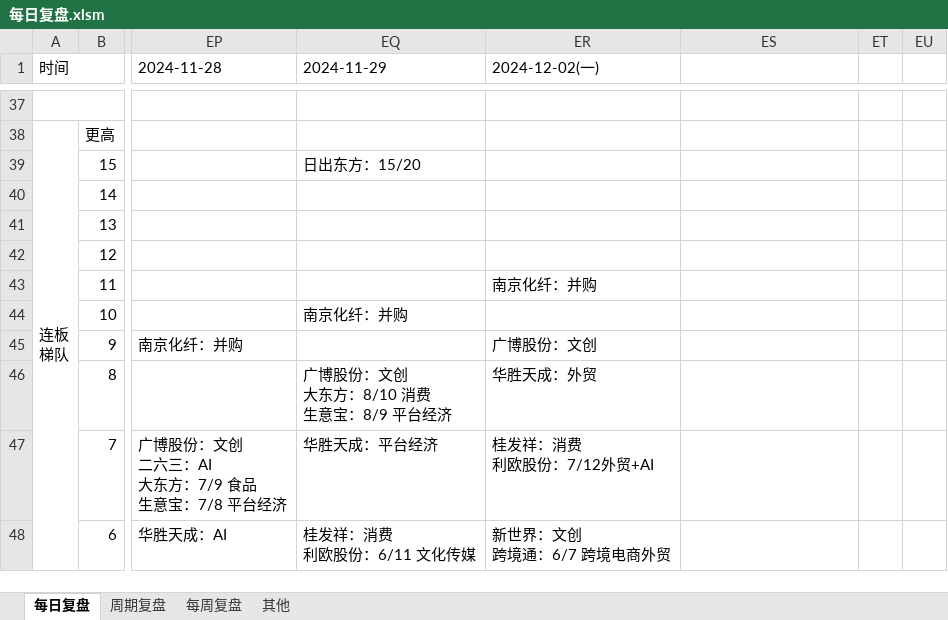
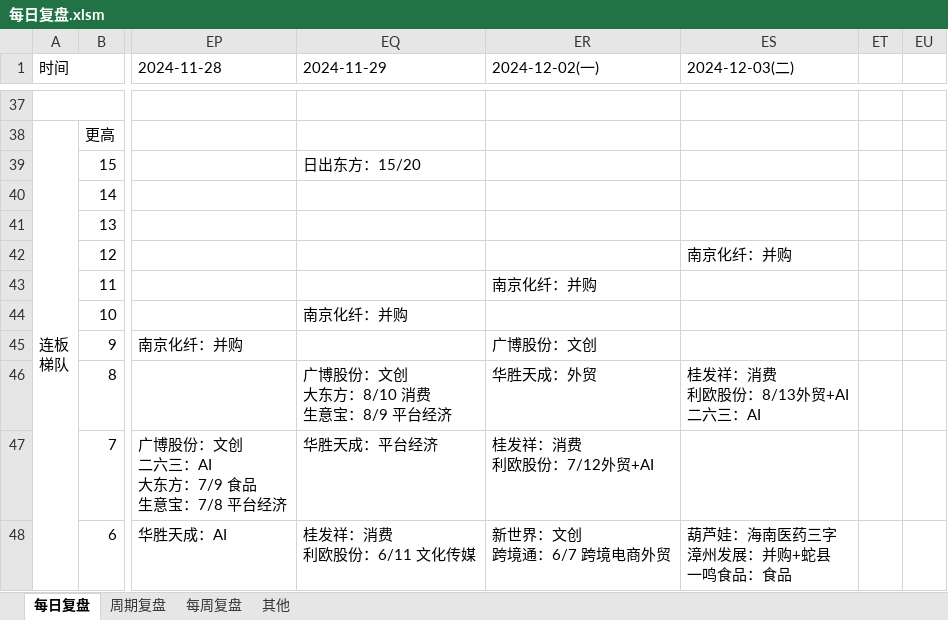
Before and after one commit to Edwin-Xu/edw_n, an Excel workbook: 股票/复盘/每日复盘.xlsm, sheet 每日复盘, drawn as a sheet; only a part is shown, gaps mark what is left out; values as stored, in another font and other column widths than the file's, no cell formats; 1 other sheet too large or unreadable and not compared; ↵ is a line break in a cell; the diff covers the shown part only; the diff names each change by its address in the sheet, - before the commit and + after, or states it on an @@ line.

```diff
--- a/股票/复盘/每日复盘.xlsm (sheet 每日复盘)
+++ b/股票/复盘/每日复盘.xlsm (sheet 每日复盘)
-ES1: (empty)
+ES1: 2024-12-03(二)
-ES42 (2024-12-03(二)): (empty)
+ES42 (2024-12-03(二)): 南京化纤：并购
-ES46 (2024-12-03(二)): (empty)
+ES46 (2024-12-03(二)): 桂发祥：消费 ↵ 利欧股份：8/13外贸+AI ↵ 二六三：AI
-ES48 (2024-12-03(二)): (empty)
+ES48 (2024-12-03(二)): 葫芦娃：海南医药三字 ↵ 漳州发展：并购+蛇县 ↵ 一鸣食品：食品
```
Also changed, not shown: 56 edited cells and merged cells elsewhere in this sheet, cell formats.
